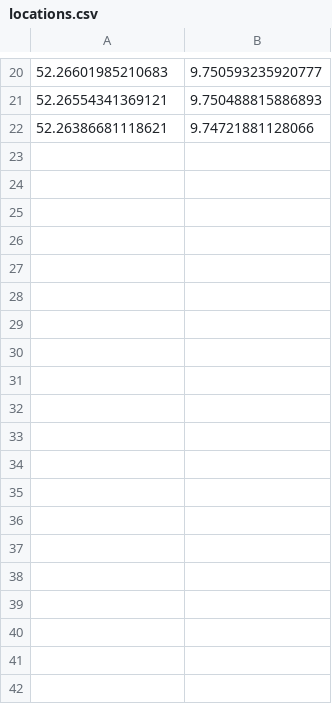
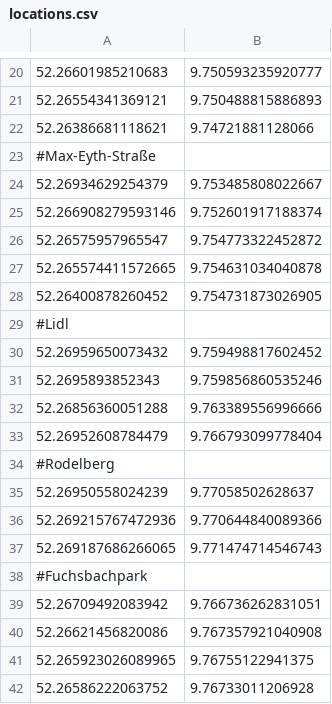
Before and after one commit to foxandfeature/trashtracker, a CSV file: locations.csv, drawn as a sheet; only a part is shown, gaps mark what is left out; the diff covers the shown part only.

Commit message:
Update locations.csv

```diff
--- a/locations.csv
+++ b/locations.csv
@@ -22 +22,21 @@
 52.26386681118621;9.74721881128066
+#Max-Eyth-Straße
+52.26934629254379;9.753485808022667
+52.266908279593146;9.752601917188374
+52.26575957965547;9.754773322452872
+52.265574411572665;9.754631034040878
+52.26400878260452;9.754731873026905
+#Lidl
+52.26959650073432;9.759498817602452
+52.2695893852343;9.759856860535246
+52.26856360051288;9.763389556996666
+52.26952608784479;9.766793099778404
+#Rodelberg
+52.26950558024239;9.77058502628637
+52.269215767472936;9.770644840089366
+52.269187686266065;9.771474714546743
+#Fuchsbachpark
+52.26709492083942;9.766736262831051
+52.26621456820086;9.767357921040908
+52.265923026089965;9.76755122941375
+52.26586222063752;9.76733011206928
```
Also changed, not shown: 25 added rows elsewhere in this file.
